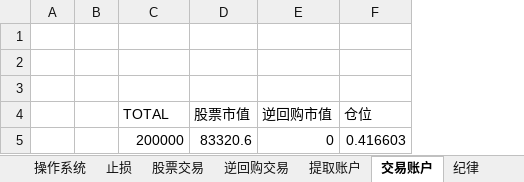
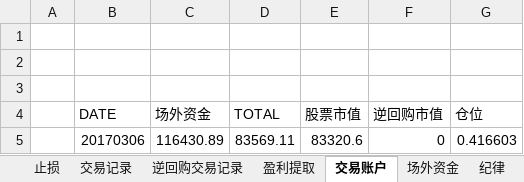
Before and after one commit to randliu/tractionrec, an Excel workbook: 蹦驼基金.xlsx, sheet 交易账户, drawn as a sheet; values as stored, in another font and other column widths than the file's, no borders; removed rows and columns are numbered as before the commit, all else as after; the diff names each change by its address in the sheet, - before the commit and + after, or states it on an @@ line.

```diff
--- a/蹦驼基金.xlsx (sheet 交易账户)
+++ b/蹦驼基金.xlsx (sheet 交易账户)
-sheet tab: 股票交易
+sheet tab: 交易记录
-sheet tab: 逆回购交易
+sheet tab: 逆回购交易记录
-sheet tab: 提取账户
+sheet tab: 盈利提取
@@ sheet tab hidden: 操作系统 @@
+sheet tab: 场外资金
-column B, empty
+column B (DATE), row 5: 20170306
+column C (场外资金), row 5: 116430.89
-D5 (TOTAL): 200000
+D5 (TOTAL): 83569.11
```
Also changed, not shown: sheet 交易记录, formulas that keep their value.
